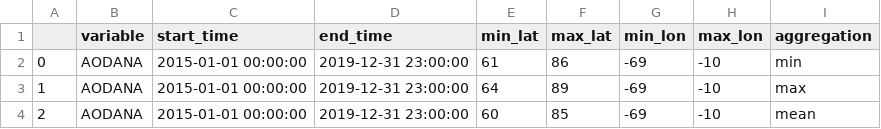
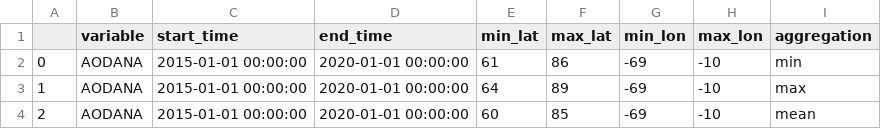
Before and after one commit to iharp3/merra_2, a CSV file: experiments/queries/changing_resolutions.csv, drawn as a sheet.

```diff
--- a/experiments/queries/changing_resolutions.csv
+++ b/experiments/queries/changing_resolutions.csv
@@ -1,4 +1,4 @@
 ,variable,start_time,end_time,min_lat,max_lat,min_lon,max_lon,aggregation
-0,AODANA,2015-01-01 00:00:00,2019-12-31 23:00:00,61,86,-69,-10,min
-1,AODANA,2015-01-01 00:00:00,2019-12-31 23:00:00,64,89,-69,-10,max
-2,AODANA,2015-01-01 00:00:00,2019-12-31 23:00:00,60,85,-69,-10,mean
+0,AODANA,2015-01-01 00:00:00,2020-01-01 00:00:00,61,86,-69,-10,min
+1,AODANA,2015-01-01 00:00:00,2020-01-01 00:00:00,64,89,-69,-10,max
+2,AODANA,2015-01-01 00:00:00,2020-01-01 00:00:00,60,85,-69,-10,mean
```
Also changed, not shown: experiments/queries/changing_result_size.csv, 5 other files.
